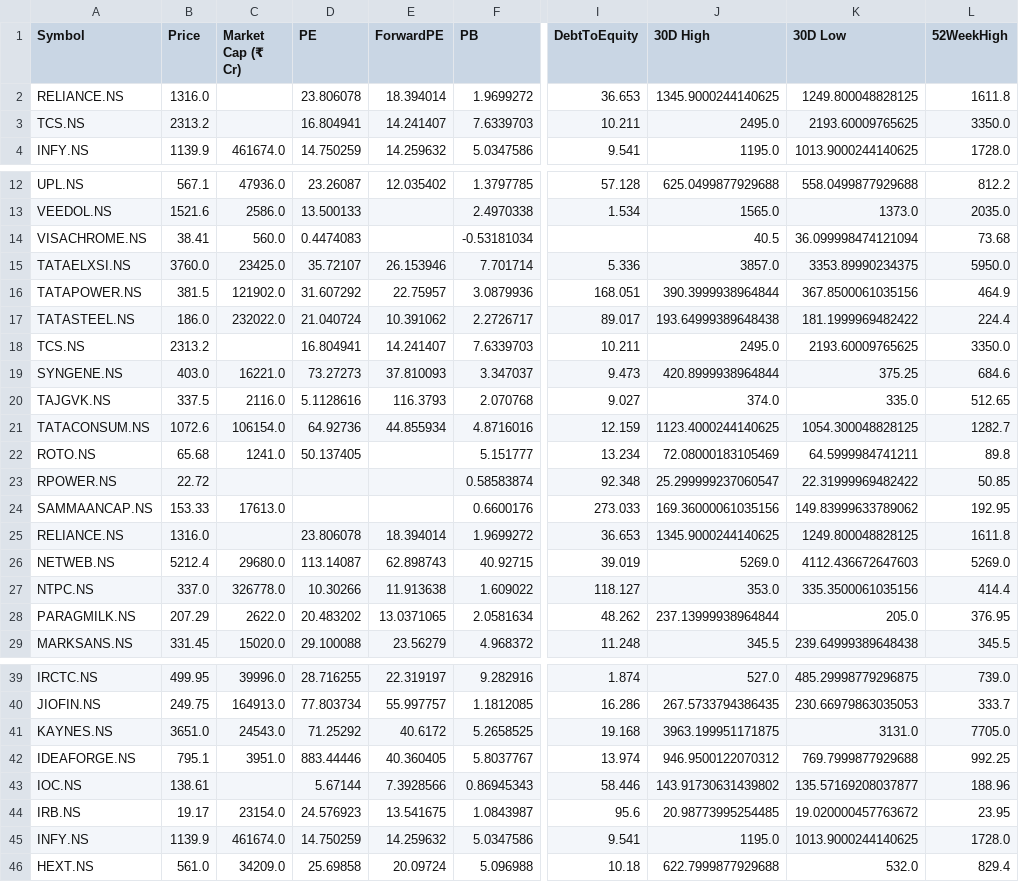
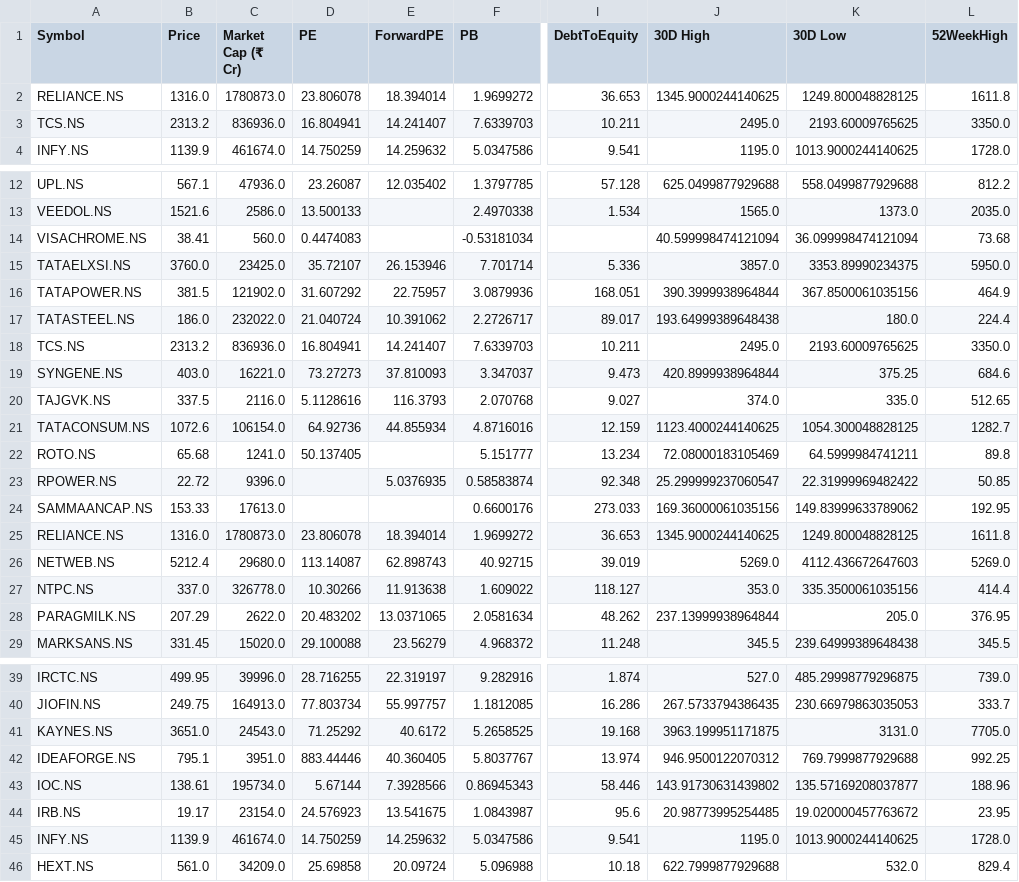
Before and after one commit to rsh-lab/nse-stock-dashboard, a CSV file: stocks.csv, drawn as a sheet; only a part is shown, gaps mark what is left out; the diff names each change by its address in the sheet, - before the commit and + after, or states it on an @@ line.

```diff
--- a/stocks.csv
+++ b/stocks.csv
-C2 (Market Cap (₹ Cr)): (empty)
+C2 (Market Cap (₹ Cr)): 1780873.0
-C3 (Market Cap (₹ Cr)): (empty)
+C3 (Market Cap (₹ Cr)): 836936.0
-J14 (30D High): 40.5
+J14 (30D High): 40.599998474121094
-K17 (30D Low): 181.1999969482422
+K17 (30D Low): 180.0
-C18 (Market Cap (₹ Cr)): (empty)
+C18 (Market Cap (₹ Cr)): 836936.0
-C23 (Market Cap (₹ Cr)): (empty)
+C23 (Market Cap (₹ Cr)): 9396.0
-E23 (ForwardPE): (empty)
+E23 (ForwardPE): 5.0376935
-C25 (Market Cap (₹ Cr)): (empty)
+C25 (Market Cap (₹ Cr)): 1780873.0
-C43 (Market Cap (₹ Cr)): (empty)
+C43 (Market Cap (₹ Cr)): 195734.0
```
